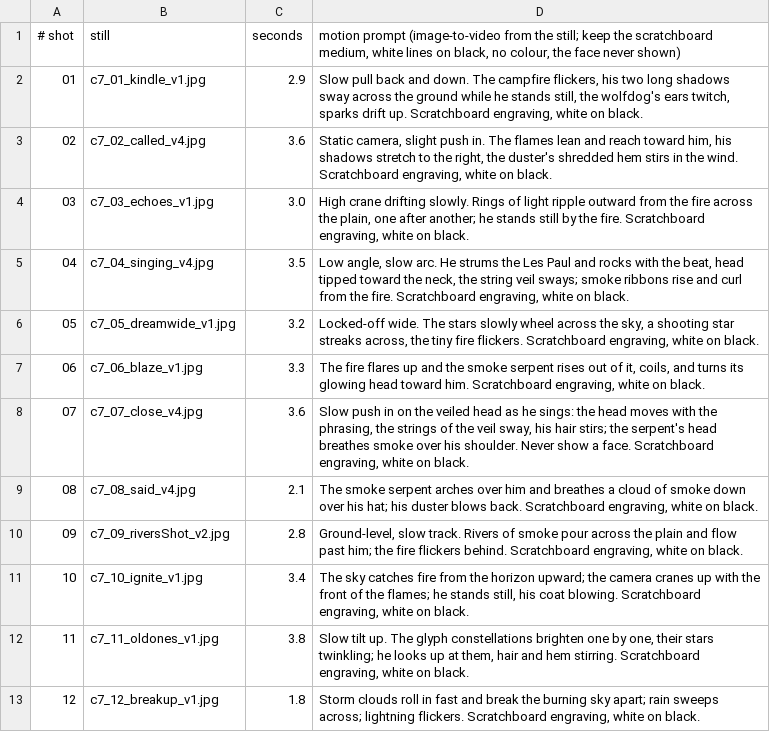
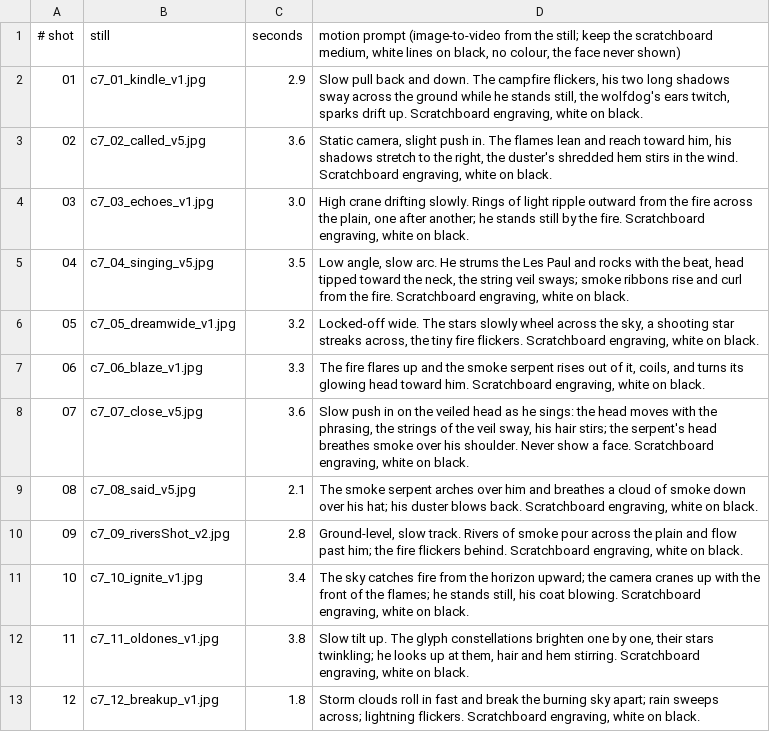
Before and after one commit to rheos/secondunit-videos, a TSV file: hjeron-dark-blues-painted/gpt/stills/c7/video_prompts.tsv, drawn as a sheet.

```diff
--- a/hjeron-dark-blues-painted/gpt/stills/c7/video_prompts.tsv
+++ b/hjeron-dark-blues-painted/gpt/stills/c7/video_prompts.tsv
@@ -2,9 +2,9 @@
 01	c7_01_kindle_v1.jpg	2.9	Slow pull back and down. The campfire flickers, his two long shadows sway across the ground while he stands still, the wolfdog's ears twitch, sparks drift up. Scratchboard engraving, white on black.
-02	c7_02_called_v4.jpg	3.6	Static camera, slight push in. The flames lean and reach toward him, his shadows stretch to the right, the duster's shredded hem stirs in the wind. Scratchboard engraving, white on black.
+02	c7_02_called_v5.jpg	3.6	Static camera, slight push in. The flames lean and reach toward him, his shadows stretch to the right, the duster's shredded hem stirs in the wind. Scratchboard engraving, white on black.
 03	c7_03_echoes_v1.jpg	3.0	High crane drifting slowly. Rings of light ripple outward from the fire across the plain, one after another; he stands still by the fire. Scratchboard engraving, white on black.
-04	c7_04_singing_v4.jpg	3.5	Low angle, slow arc. He strums the Les Paul and rocks with the beat, head tipped toward the neck, the string veil sways; smoke ribbons rise and curl from the fire. Scratchboard engraving, white on black.
+04	c7_04_singing_v5.jpg	3.5	Low angle, slow arc. He strums the Les Paul and rocks with the beat, head tipped toward the neck, the string veil sways; smoke ribbons rise and curl from the fire. Scratchboard engraving, white on black.
 05	c7_05_dreamwide_v1.jpg	3.2	Locked-off wide. The stars slowly wheel across the sky, a shooting star streaks across, the tiny fire flickers. Scratchboard engraving, white on black.
 06	c7_06_blaze_v1.jpg	3.3	The fire flares up and the smoke serpent rises out of it, coils, and turns its glowing head toward him. Scratchboard engraving, white on black.
-07	c7_07_close_v4.jpg	3.6	Slow push in on the veiled head as he sings: the head moves with the phrasing, the strings of the veil sway, his hair stirs; the serpent's head breathes smoke over his shoulder. Never show a face. Scratchboard engraving, white on black.
-08	c7_08_said_v4.jpg	2.1	The smoke serpent arches over him and breathes a cloud of smoke down over his hat; his duster blows back. Scratchboard engraving, white on black.
+07	c7_07_close_v5.jpg	3.6	Slow push in on the veiled head as he sings: the head moves with the phrasing, the strings of the veil sway, his hair stirs; the serpent's head breathes smoke over his shoulder. Never show a face. Scratchboard engraving, white on black.
+08	c7_08_said_v5.jpg	2.1	The smoke serpent arches over him and breathes a cloud of smoke down over his hat; his duster blows back. Scratchboard engraving, white on black.
 09	c7_09_riversShot_v2.jpg	2.8	Ground-level, slow track. Rivers of smoke pour across the plain and flow past him; the fire flickers behind. Scratchboard engraving, white on black.
```
Also changed, not shown: 7 other files.
